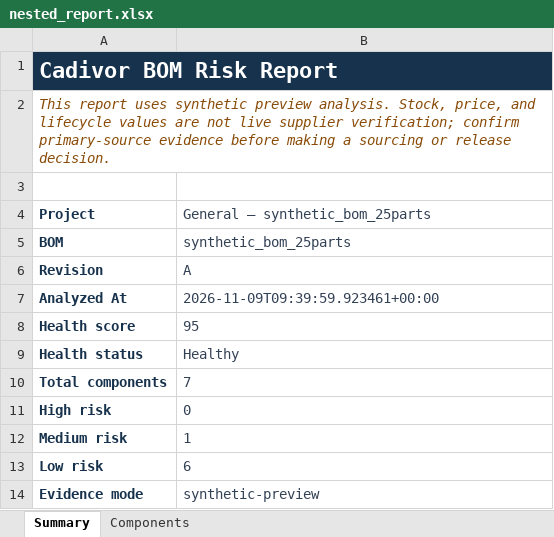
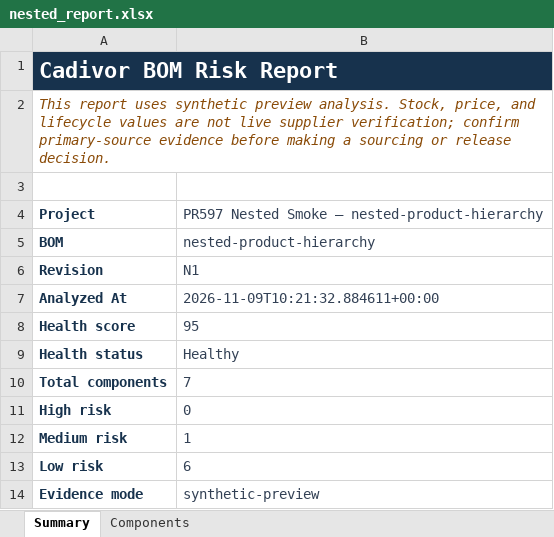
Before and after one commit to Serge7319/bom-risk-checker, an Excel workbook: .evidence_ui/next_ui_two_bom_597/nested_report.xlsx, sheet Summary, drawn as a sheet; values as stored, in another font and other column widths than the file's, no borders; the diff names each change by its address in the sheet, - before the commit and + after, or states it on an @@ line.

```diff
--- a/.evidence_ui/next_ui_two_bom_597/nested_report.xlsx (sheet Summary)
+++ b/.evidence_ui/next_ui_two_bom_597/nested_report.xlsx (sheet Summary)
-B4: General — synthetic_bom_25parts
+B4: PR597 Nested Smoke — nested-product-hierarchy
-B5: synthetic_bom_25parts
+B5: nested-product-hierarchy
-B6: A
+B6: N1
-B7: 2026-11-09T09:39:59.923461+00:00
+B7: 2026-11-09T10:21:32.884611+00:00
```
Also changed, not shown: .evidence_ui/next_ui_two_bom_597/flat_report.xlsx, 24 other files.
